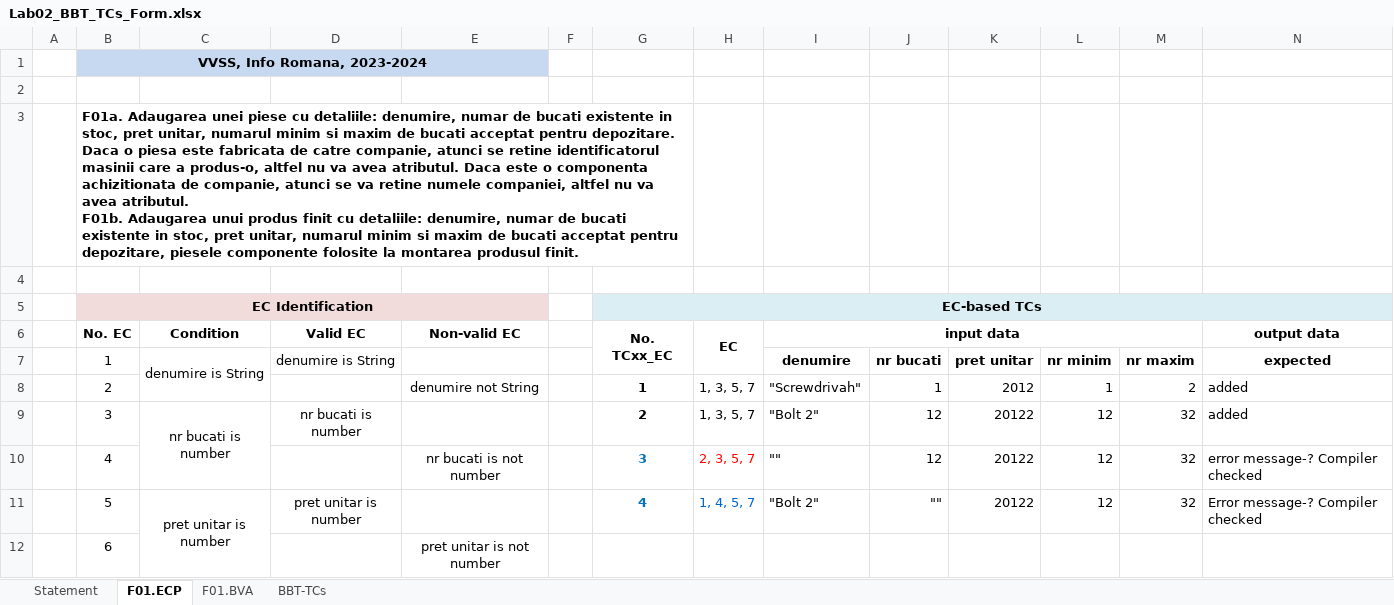
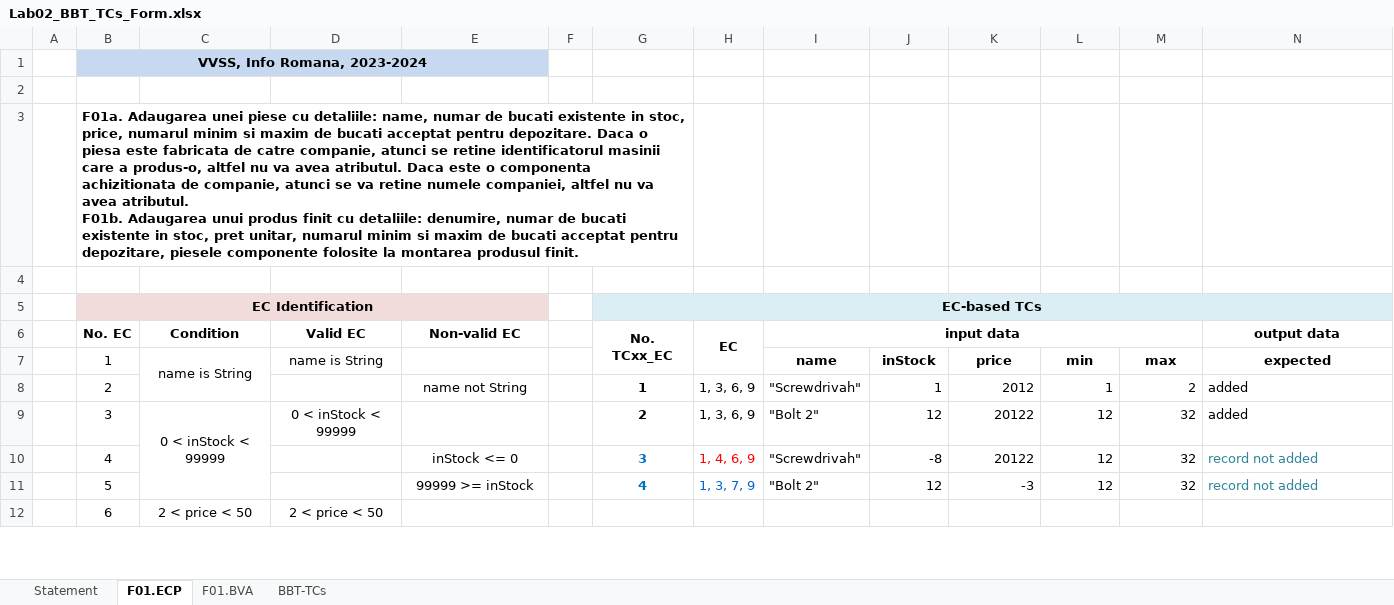
Before and after one commit to CyborgSquirrel/vvss-inventory, an Excel workbook: Docs/Lab02/Lab02_BBT_TCs_Form.xlsx, sheet F01.ECP, drawn as a sheet; only a part is shown; values as stored, in another font and other column widths than the file's, no borders; the diff covers the shown part only; the diff names each change by its address in the sheet, - before the commit and + after, or states it on an @@ line.

```diff
--- a/Docs/Lab02/Lab02_BBT_TCs_Form.xlsx (sheet F01.ECP)
+++ b/Docs/Lab02/Lab02_BBT_TCs_Form.xlsx (sheet F01.ECP)
-B3 (No. EC): …cu detaliile: denumire, numar de bucati existente in stoc, pret unitar, numarul minim…
+B3 (No. EC): …cu detaliile: name, numar de bucati existente in stoc, price, numarul minim…
-C7 (Condition): denumire is String
+C7 (Condition): name is String
-D7 (Valid EC): denumire is String
+D7 (Valid EC): name is String
-I7 (input data): denumire
+I7 (input data): name
-J7: nr bucati
+J7: inStock
-K7: pret unitar
+K7: price
-L7: nr minim
+L7: min
-M7: nr maxim
+M7: max
-E8 (Non-valid EC): denumire not String
+E8 (Non-valid EC): name not String
-H8:H9 (EC): 1, 3, 5, 7
+H8:H9 (EC): 1, 3, 6, 9
-C9 (Condition): nr bucati is number
+C9 (Condition): 0 < inStock < 99999
-C9:C10 merged
+C9:C11 merged
-D9 (Valid EC): nr bucati is number
+D9 (Valid EC): 0 < inStock < 99999
-E10 (Non-valid EC): nr bucati is not number
+E10 (Non-valid EC): inStock <= 0
-H10 (EC): 2, 3, 5, 7
+H10 (EC): 1, 4, 6, 9
-I10 (input data): ""
+I10 (input data): "Screwdrivah"
-J10: 12
+J10: -8
-N10 (output data): error message-? Compiler checked
+N10 (output data): record not added
-N10:N11 text colour: black
+N10:N11 text colour: #31859C
-C11 (Condition): pret unitar is number
+C11 (Condition): (empty)
-C11:C12 merged
-D11 (Valid EC): pret unitar is number
+D11 (Valid EC): (empty)
-E11 (Non-valid EC): (empty)
+E11 (Non-valid EC): 99999 >= inStock
-H11 (EC): 1, 4, 5, 7
+H11 (EC): 1, 3, 7, 9
-J11: ""
+J11: 12
-K11: 20122
+K11: -3
-N11 (output data): Error message-? Compiler checked
+N11 (output data): record not added
-C12 (Condition): (empty)
+C12 (Condition): 2 < price < 50
+C12:C14 merged
-D12 (Valid EC): (empty)
+D12 (Valid EC): 2 < price < 50
-E12 (Non-valid EC): pret unitar is not number
+E12 (Non-valid EC): (empty)
```
Also changed, not shown: 1 removed row, 10 edited cells and merged cells elsewhere in this sheet, sheet BBT-TCs, sheet F01.BVA, sheet Statement, Docs/Lab03/Lab03_WBT_TCs_Form.xlsx, 6 other files.
